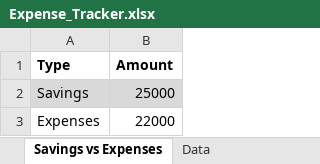
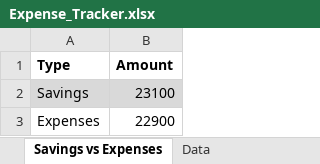
Before and after one commit to Abdullah-Shaikh-22/Projects, an Excel workbook: Expense_Tracker.xlsx, sheet Savings vs Expenses, drawn as a sheet; values as stored, in another font and other column widths than the file's, no borders; charts and pictures not drawn; the diff names each change by its address in the sheet, - before the commit and + after, or states it on an @@ line.

```diff
--- a/Expense_Tracker.xlsx (sheet Savings vs Expenses)
+++ b/Expense_Tracker.xlsx (sheet Savings vs Expenses)
-B2 (Amount): 25000
+B2 (Amount): 23100
-B3 (Amount): 22000
+B3 (Amount): 22900
```
Also changed, not shown: sheet Kpi Cards, sheet Category Wise Data, sheet Mail Merge Data, sheet Employee wise Expenses, sheet Income vs Expenses, sheet Dashboard, charts or pictures.
